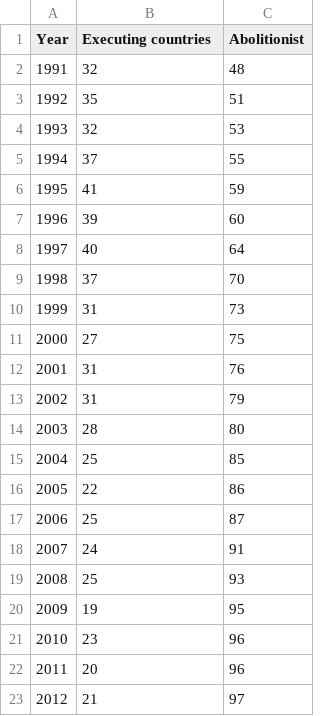
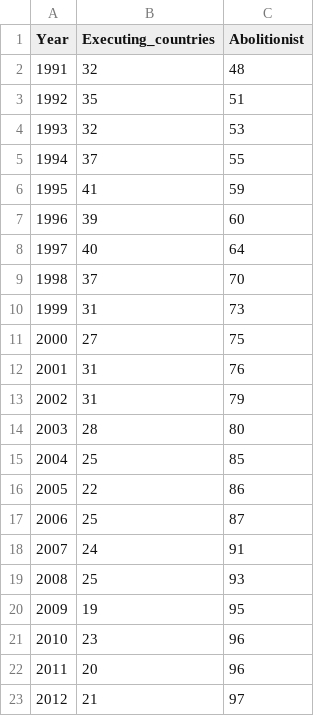
Before and after one commit to 17TigerLillys/Death_Penalty, a CSV file: executing_countries.csv, drawn as a sheet.

```diff
--- a/executing_countries.csv
+++ b/executing_countries.csv
@@ -1,2 +1,2 @@
-Year,Executing countries,Abolitionist
+Year,Executing_countries,Abolitionist
 1991,32,48
```
Also changed, not shown: death_penalty.csv, 8 other files.
